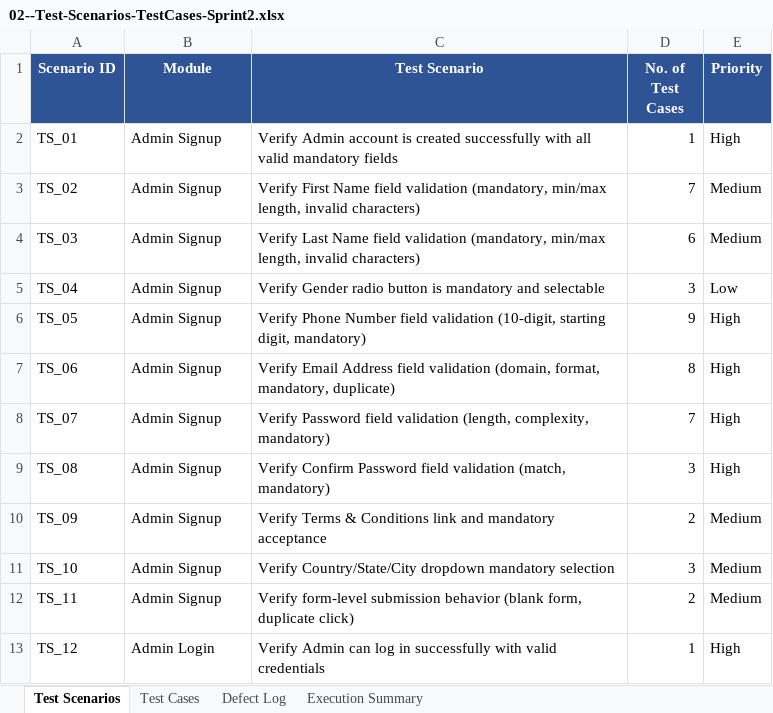
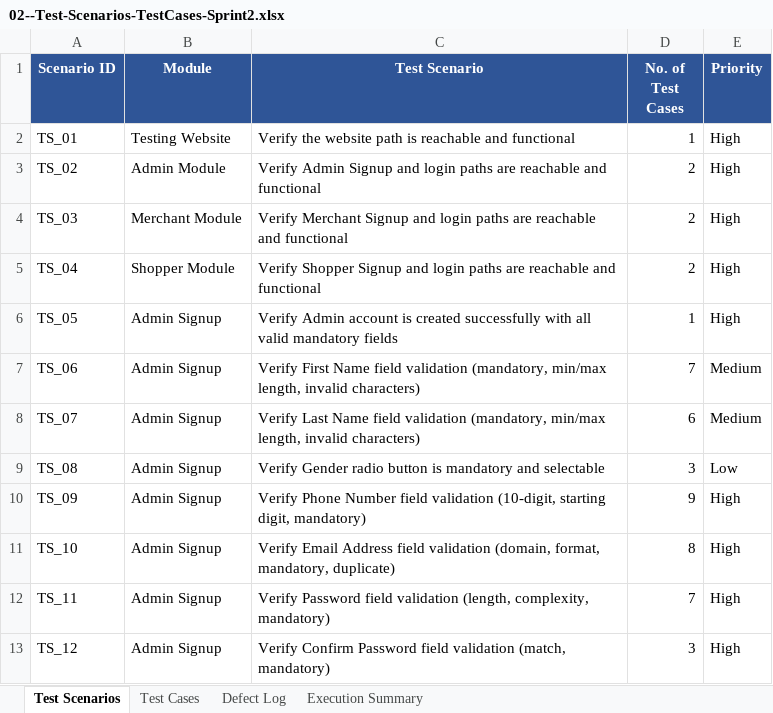
Before and after one commit to Vignesh21J/shoppersstack-manual-testing, an Excel workbook: 02--Test-Scenarios-TestCases-Sprint2.xlsx, sheet Test Scenarios, drawn as a sheet; only a part is shown; values as stored, in another font and other column widths than the file's, no borders; the diff covers the shown part only; the diff names each change by its address in the sheet, - before the commit and + after, or states it on an @@ line.

```diff
--- a/02--Test-Scenarios-TestCases-Sprint2.xlsx (sheet Test Scenarios)
+++ b/02--Test-Scenarios-TestCases-Sprint2.xlsx (sheet Test Scenarios)
-B2 (Module): Admin Signup
+B2 (Module): Testing Website
-C2 (Test Scenario): Verify Admin account is created successfully with all valid mandatory fields
+C2 (Test Scenario): Verify the website path is reachable and functional
-B3 (Module): Admin Signup
+B3 (Module): Admin Module
-C3 (Test Scenario): Verify First Name field validation (mandatory, min/max length, invalid characters)
+C3 (Test Scenario): Verify Admin Signup and login paths are reachable and functional
-D3 (No. of Test Cases): 7
+D3 (No. of Test Cases): 2
-E3:E4 (Priority): Medium
+E3:E4 (Priority): High
-B4 (Module): Admin Signup
+B4 (Module): Merchant Module
-C4 (Test Scenario): Verify Last Name field validation (mandatory, min/max length, invalid characters)
+C4 (Test Scenario): Verify Merchant Signup and login paths are reachable and functional
-D4 (No. of Test Cases): 6
+D4 (No. of Test Cases): 2
-B5 (Module): Admin Signup
+B5 (Module): Shopper Module
-C5 (Test Scenario): Verify Gender radio button is mandatory and selectable
+C5 (Test Scenario): Verify Shopper Signup and login paths are reachable and functional
-D5 (No. of Test Cases): 3
+D5 (No. of Test Cases): 2
-E5 (Priority): Low
+E5 (Priority): High
-C6 (Test Scenario): Verify Phone Number field validation (10-digit, starting digit, mandatory)
+C6 (Test Scenario): Verify Admin account is created successfully with all valid mandatory fields
-D6 (No. of Test Cases): 9
+D6 (No. of Test Cases): 1
-C7 (Test Scenario): Verify Email Address field validation (domain, format, mandatory, duplicate)
+C7 (Test Scenario): Verify First Name field validation (mandatory, min/max length, invalid characters)
-D7 (No. of Test Cases): 8
+D7 (No. of Test Cases): 7
-E7:E8 (Priority): High
+E7:E8 (Priority): Medium
-C8 (Test Scenario): Verify Password field validation (length, complexity, mandatory)
+C8 (Test Scenario): Verify Last Name field validation (mandatory, min/max length, invalid characters)
-D8 (No. of Test Cases): 7
+D8 (No. of Test Cases): 6
-C9 (Test Scenario): Verify Confirm Password field validation (match, mandatory)
+C9 (Test Scenario): Verify Gender radio button is mandatory and selectable
-E9 (Priority): High
+E9 (Priority): Low
-C10 (Test Scenario): Verify Terms & Conditions link and mandatory acceptance
+C10 (Test Scenario): Verify Phone Number field validation (10-digit, starting digit, mandatory)
-D10 (No. of Test Cases): 2
+D10 (No. of Test Cases): 9
-E10:E12 (Priority): Medium
+E10:E12 (Priority): High
-C11 (Test Scenario): Verify Country/State/City dropdown mandatory selection
+C11 (Test Scenario): Verify Email Address field validation (domain, format, mandatory, duplicate)
-D11 (No. of Test Cases): 3
+D11 (No. of Test Cases): 8
-C12 (Test Scenario): Verify form-level submission behavior (blank form, duplicate click)
+C12 (Test Scenario): Verify Password field validation (length, complexity, mandatory)
-D12 (No. of Test Cases): 2
+D12 (No. of Test Cases): 7
-B13 (Module): Admin Login
+B13 (Module): Admin Signup
-C13 (Test Scenario): Verify Admin can log in successfully with valid credentials
+C13 (Test Scenario): Verify Confirm Password field validation (match, mandatory)
-D13 (No. of Test Cases): 1
+D13 (No. of Test Cases): 3
```
Also changed, not shown: 6 added rows and 73 edited cells elsewhere in this sheet, sheet Test Cases, sheet Defect Log, sheet Execution Summary, formulas that keep their value, 1 other file.
